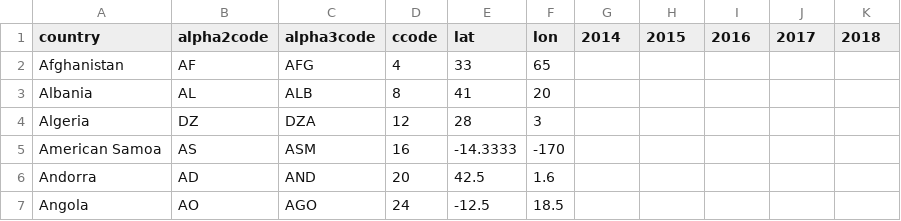
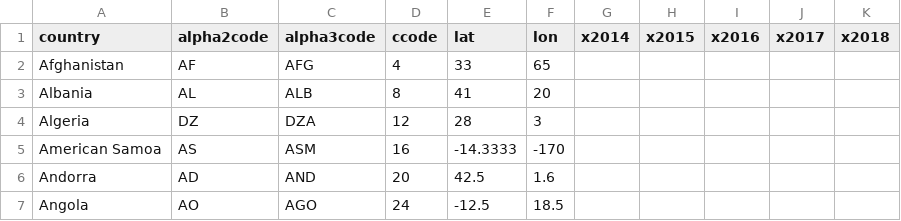
Before and after one commit to mosuzuki/IDSC_IDEpi, a CSV file: amebiasis.csv, drawn as a sheet; only a part is shown.

Commit message:
Update amebiasis.csv

```diff
--- a/amebiasis.csv
+++ b/amebiasis.csv
@@ -1,2 +1,2 @@
-country,alpha2code,alpha3code,ccode,lat,lon,2014,2015,2016,2017,2018
+country,alpha2code,alpha3code,ccode,lat,lon,x2014,x2015,x2016,x2017,x2018
 Afghanistan,AF,AFG,4,33,65,,,,,
```
